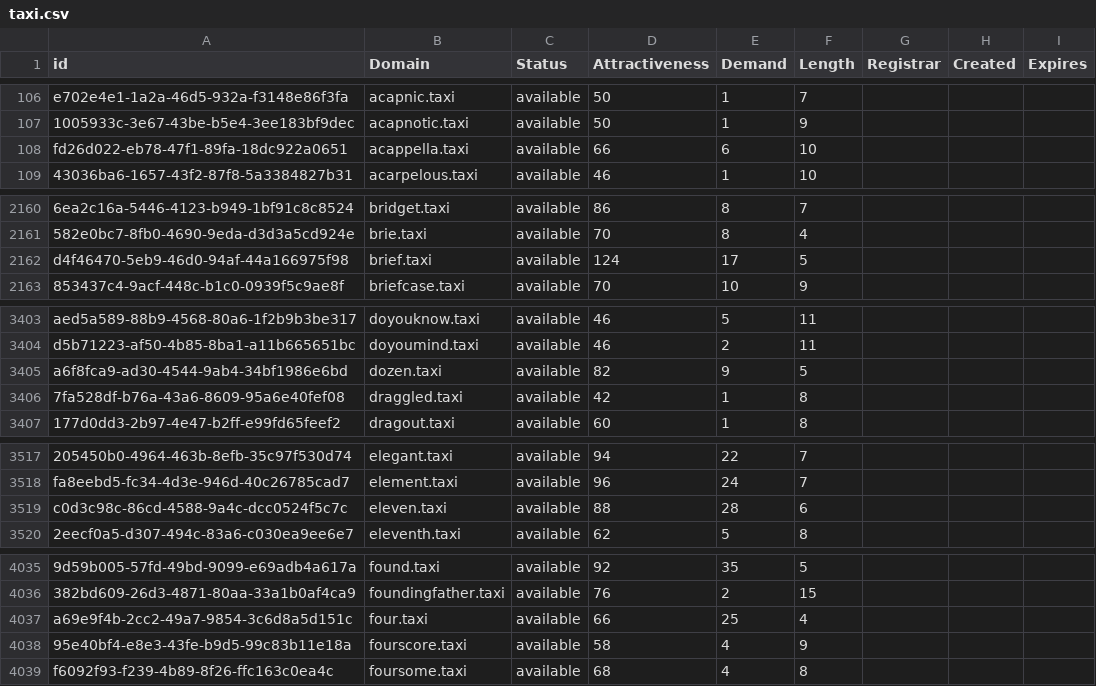
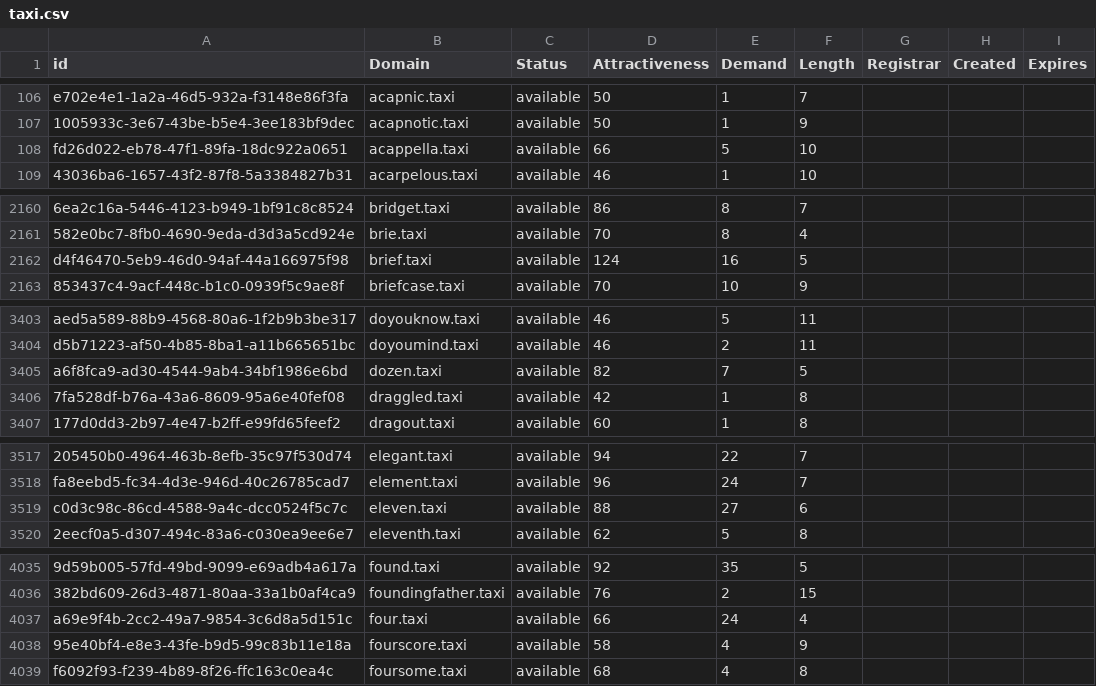
Before and after one commit to UniqueDomains/taxi-oneword-domains, a CSV file: taxi.csv, drawn as a sheet; only a part is shown, gaps mark what is left out; the diff covers the shown part only; the diff names each change by its address in the sheet, - before the commit and + after, or states it on an @@ line.

Commit message:
Domains update

```diff
--- a/taxi.csv
+++ b/taxi.csv
-E108 (Demand): 6
+E108 (Demand): 5
-E2162 (Demand): 17
+E2162 (Demand): 16
-E3405 (Demand): 9
+E3405 (Demand): 7
-E3519 (Demand): 28
+E3519 (Demand): 27
-E4037 (Demand): 25
+E4037 (Demand): 24
```
Also changed, not shown: 12 edited cells elsewhere in this file, 2 other files.
